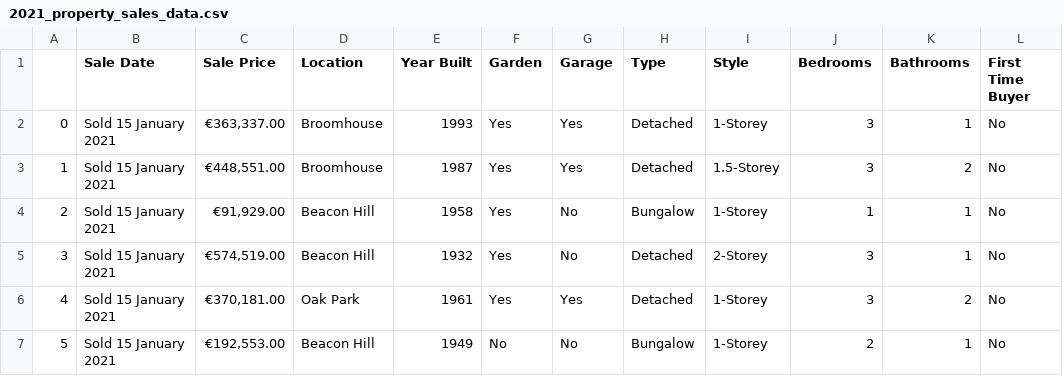
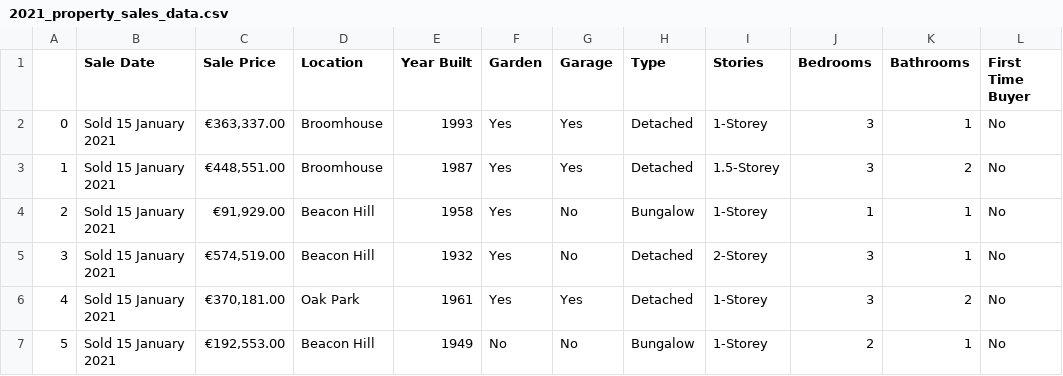
Before and after one commit to frederick2003/Property-Sales-Data-Analysis, a CSV file: data/2021_property_sales_data.csv, drawn as a sheet; only a part is shown.

Commit message:
First draft of analytics

```diff
--- a/data/2021_property_sales_data.csv
+++ b/data/2021_property_sales_data.csv
@@ -1,2 +1,2 @@
-,Sale Date,Sale Price,Location,Year Built,Garden,Garage,Type,Style,Bedrooms,Bathrooms,First Time Buyer
+,Sale Date,Sale Price,Location,Year Built,Garden,Garage,Type,Stories,Bedrooms,Bathrooms,First Time Buyer
 0,Sold 15 January 2021,"€363,337.00",Broomhouse,1993,Yes,Yes, Detached, 1-Storey,3,1,No
```
Also changed, not shown: data/2022_property_sales_data.csv, data/2023_property_sales_data.csv, 6 other files.
